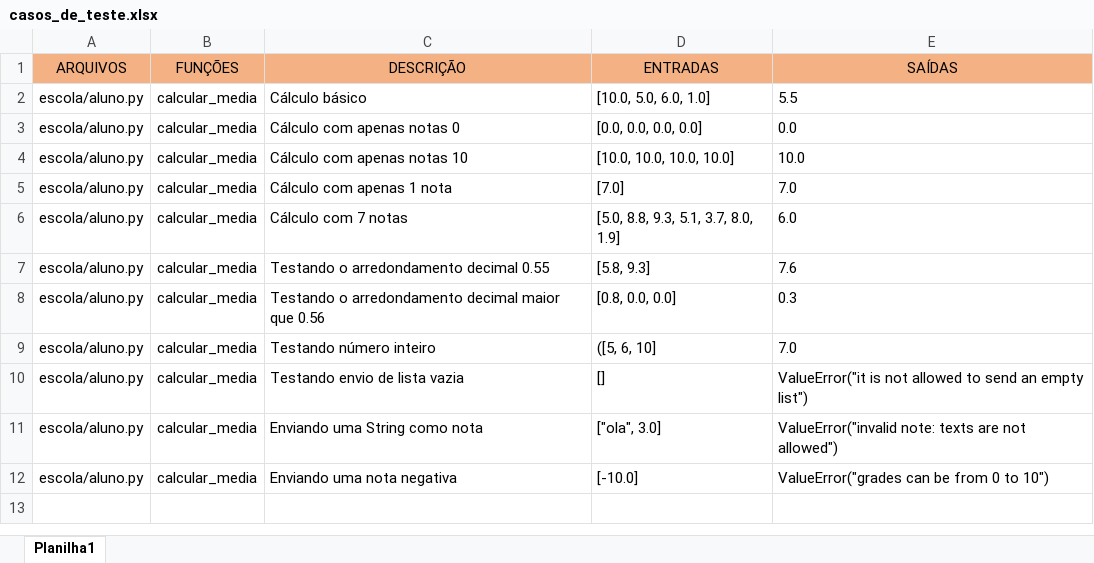
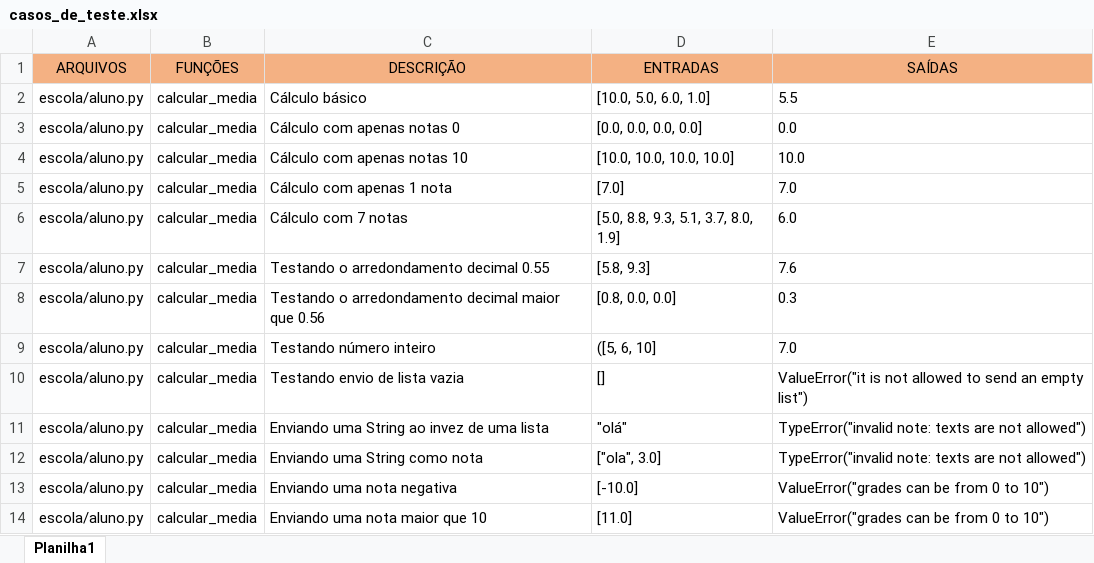
Before and after one commit to DevGabrielPortfolio/escola_pytest-estudo-inicial-de-testes, an Excel workbook: _documents/casos_de_teste.xlsx, sheet Planilha1, drawn as a sheet; values as stored, in another font and other column widths than the file's, no borders; table styles not drawn; addresses are those after the commit; the diff names each change by its address in the sheet, - before the commit and + after, or states it on an @@ line.

Commit message:
MODIFY: Adicionando mais testes

```diff
--- a/_documents/casos_de_teste.xlsx (sheet Planilha1)
+++ b/_documents/casos_de_teste.xlsx (sheet Planilha1)
+row 11: escola/aluno.py | calcular_media | Enviando uma String ao invez de uma lista | "olá" | TypeError("invalid note: texts are not allowed")
-E12 (SAÍDAS): ValueError("invalid note: texts…
+E12 (SAÍDAS): TypeError("invalid note: texts…
+row 14: escola/aluno.py | calcular_media | Enviando uma nota maior que 10 | [11.0] | ValueError("grades can be from 0 to 10")
```
Also changed, not shown: 2 other files.
